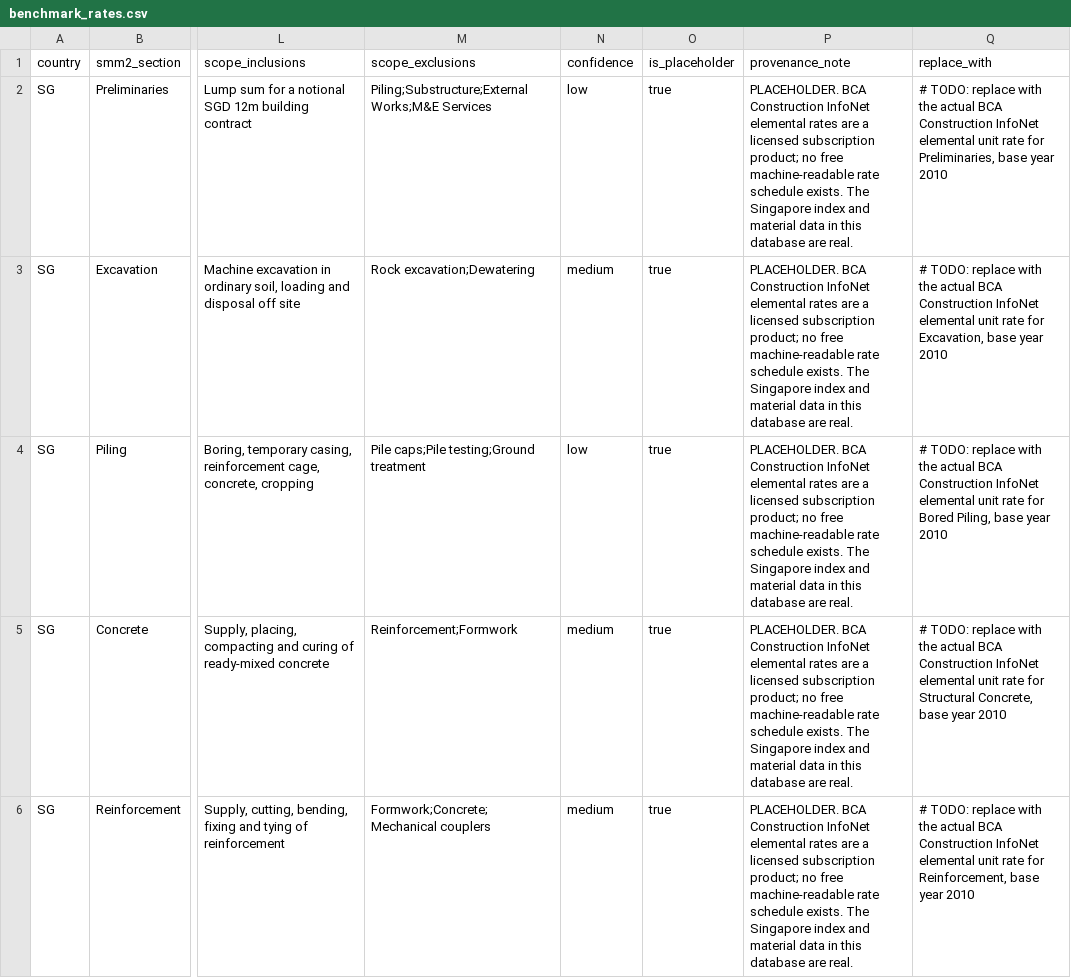
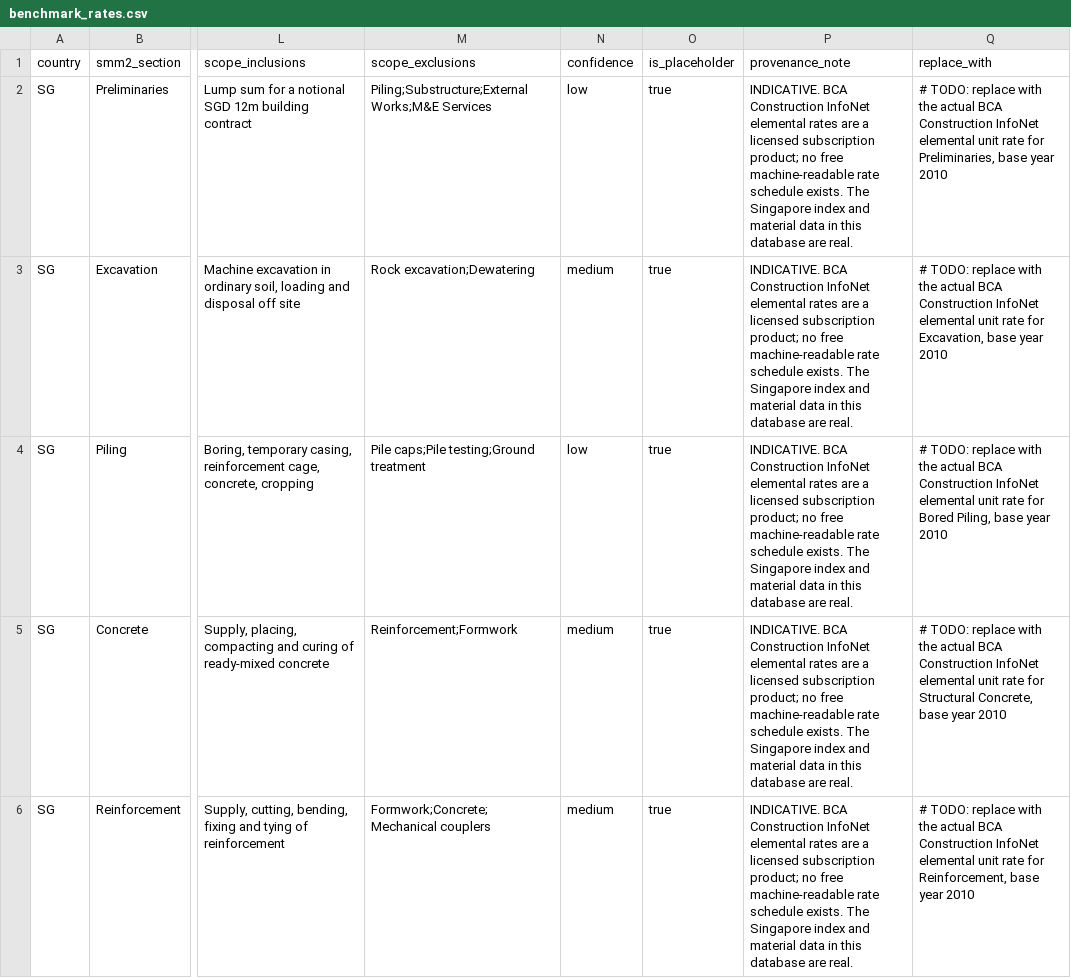
Before and after one commit to olenny-coder/shouldcost-sg, a CSV file: backend/data/benchmark_rates.csv, drawn as a sheet; only a part is shown, gaps mark what is left out; the diff covers the shown part only; the diff names each change by its address in the sheet, - before the commit and + after, or states it on an @@ line.

```diff
--- a/backend/data/benchmark_rates.csv
+++ b/backend/data/benchmark_rates.csv
-P2:P6 (provenance_note): PLACEHOLDER. BCA Construction…
+P2:P6 (provenance_note): INDICATIVE. BCA Construction…
```
Also changed, not shown: 15 edited cells elsewhere in this file, backend/data/regional_factors.csv, backend/data/tpi_series.csv, 31 other files.
